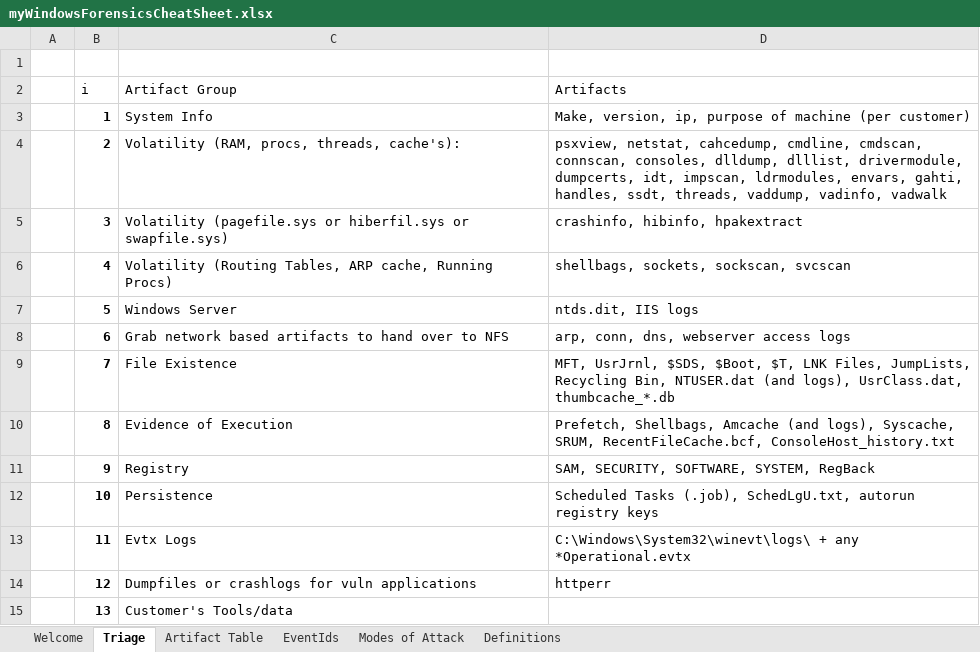
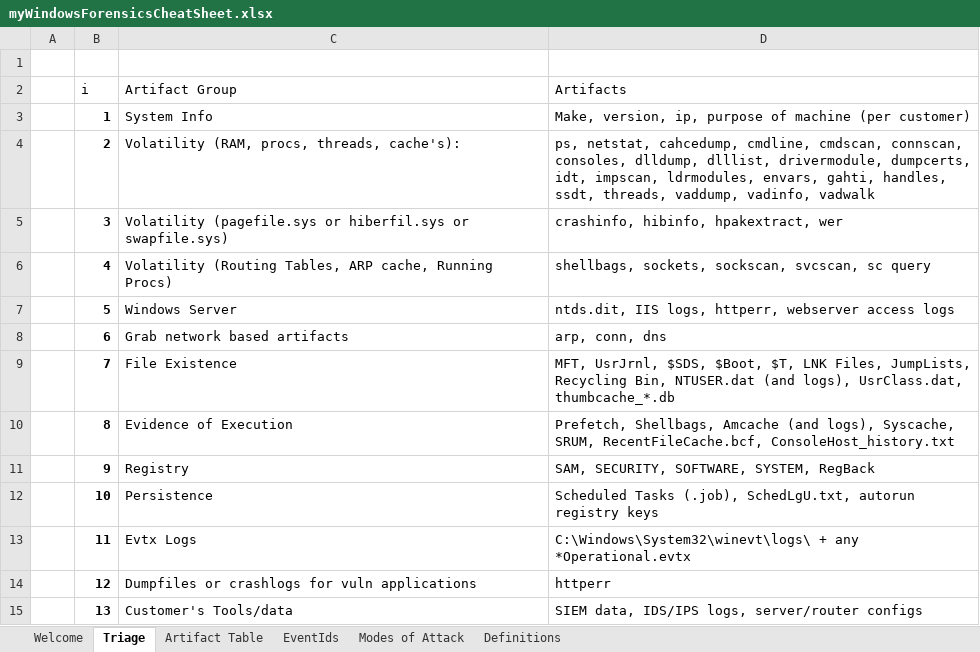
Before and after one commit to jklm264/My-Forensics-Notes, an Excel workbook: Windows_Forensics/myWindowsForensicsCheatSheet.xlsx, sheet Triage, drawn as a sheet; values as stored, in another font and other column widths than the file's, no borders; table styles not drawn; the diff names each change by its address in the sheet, - before the commit and + after, or states it on an @@ line.

Commit message:
Updated windows cheatsheet

```diff
--- a/Windows_Forensics/myWindowsForensicsCheatSheet.xlsx (sheet Triage)
+++ b/Windows_Forensics/myWindowsForensicsCheatSheet.xlsx (sheet Triage)
-D4 (Artifacts): psxview, netstat, cahcedump,…
+D4 (Artifacts): ps, netstat, cahcedump,…
-D5 (Artifacts): crashinfo, hibinfo, hpakextract
+D5 (Artifacts): crashinfo, hibinfo, hpakextract, wer
-D6 (Artifacts): shellbags, sockets, sockscan, svcscan
+D6 (Artifacts): shellbags, sockets, sockscan, svcscan, sc query
-D7 (Artifacts): ntds.dit, IIS logs
+D7 (Artifacts): ntds.dit, IIS logs, httperr, webserver access logs
-C8 (Artifact Group): Grab network based artifacts to hand over to NFS
+C8 (Artifact Group): Grab network based artifacts
-D8 (Artifacts): arp, conn, dns, webserver access logs
+D8 (Artifacts): arp, conn, dns
-D15 (Artifacts): (empty)
+D15 (Artifacts): SIEM data, IDS/IPS logs, server/router configs
```
